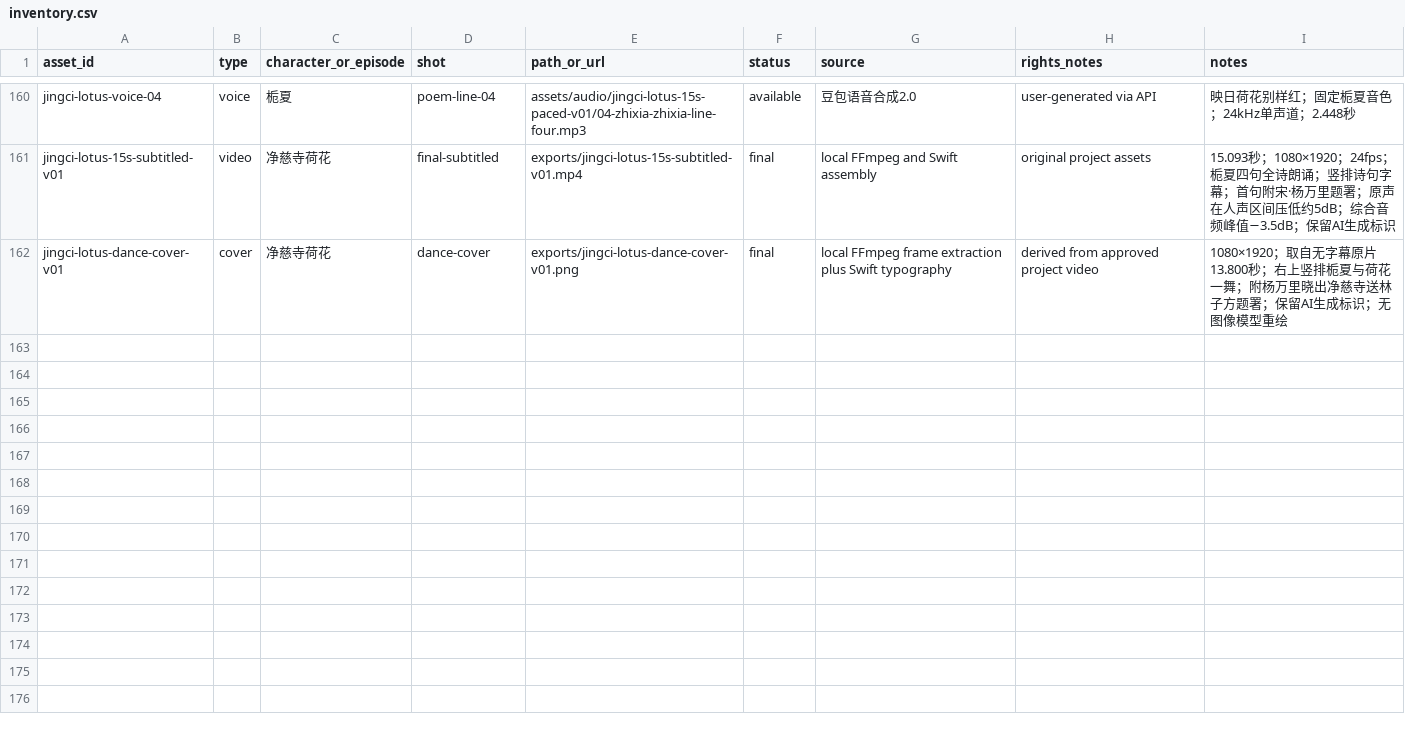
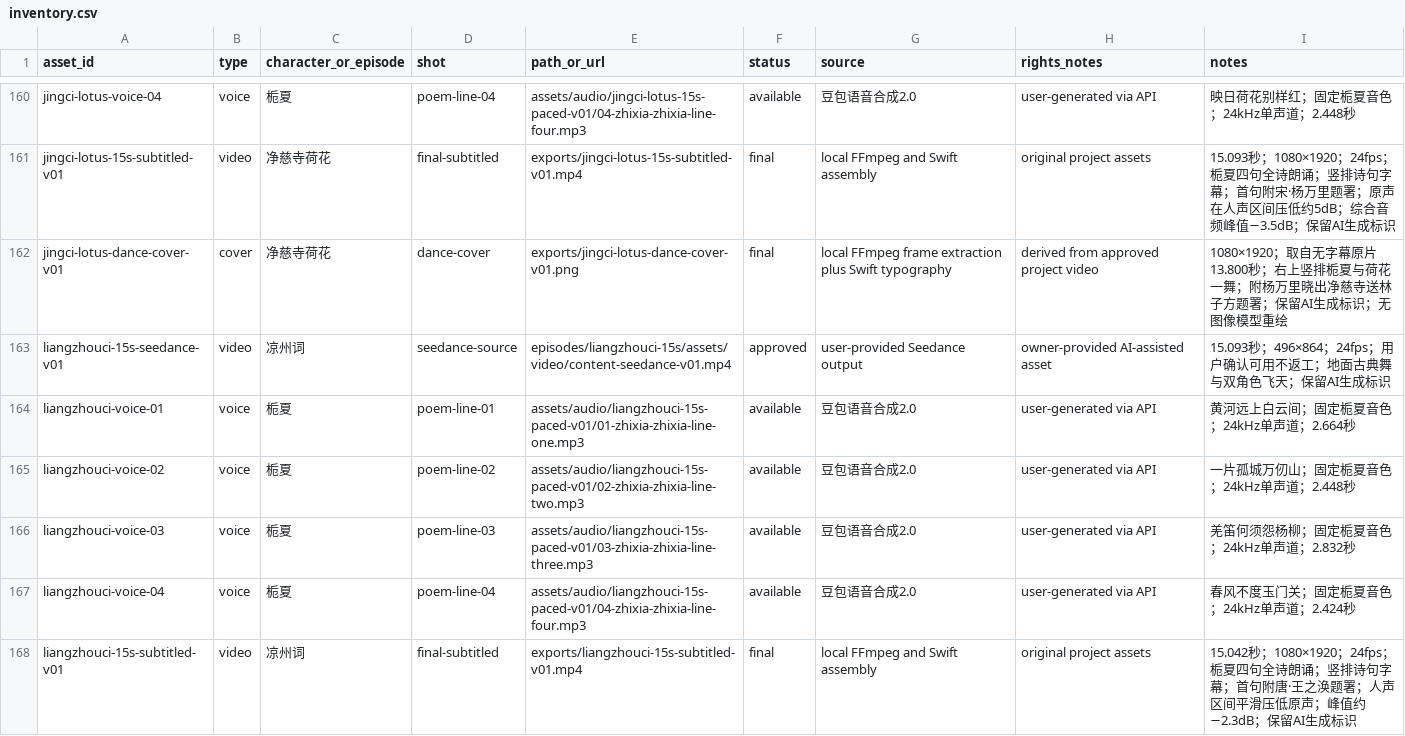
Before and after one commit to Yolo-0317/tools-workspace, a CSV file: zhixia-feihualing/assets/inventory.csv, drawn as a sheet; only a part is shown, gaps mark what is left out.

```diff
--- a/zhixia-feihualing/assets/inventory.csv
+++ b/zhixia-feihualing/assets/inventory.csv
@@ -162 +162,7 @@ jingci-lotus-15s-subtitled-v01,video,净慈寺荷花,final-subtitled,exports/jin
 jingci-lotus-dance-cover-v01,cover,净慈寺荷花,dance-cover,exports/jingci-lotus-dance-cover-v01.png,final,local FFmpeg frame extraction plus Swift typography,derived from approved project video,1080×1920；取自无字幕原片13.800秒；右上竖排栀夏与荷花一舞；附杨万里晓出净慈寺送林子方题署；保留AI生成标识；无图像模型重绘
+liangzhouci-15s-seedance-v01,video,凉州词,seedance-source,episodes/liangzhouci-15s/assets/video/content-seedance-v01.mp4,approved,user-provided Seedance output,owner-provided AI-assisted asset,15.093秒；496×864；24fps；用户确认可用不返工；地面古典舞与双角色飞天；保留AI生成标识
+liangzhouci-voice-01,voice,栀夏,poem-line-01,assets/audio/liangzhouci-15s-paced-v01/01-zhixia-zhixia-line-one.mp3,available,豆包语音合成2.0,user-generated via API,黄河远上白云间；固定栀夏音色；24kHz单声道；2.664秒
+liangzhouci-voice-02,voice,栀夏,poem-line-02,assets/audio/liangzhouci-15s-paced-v01/02-zhixia-zhixia-line-two.mp3,available,豆包语音合成2.0,user-generated via API,一片孤城万仞山；固定栀夏音色；24kHz单声道；2.448秒
+liangzhouci-voice-03,voice,栀夏,poem-line-03,assets/audio/liangzhouci-15s-paced-v01/03-zhixia-zhixia-line-three.mp3,available,豆包语音合成2.0,user-generated via API,羌笛何须怨杨柳；固定栀夏音色；24kHz单声道；2.832秒
+liangzhouci-voice-04,voice,栀夏,poem-line-04,assets/audio/liangzhouci-15s-paced-v01/04-zhixia-zhixia-line-four.mp3,available,豆包语音合成2.0,user-generated via API,春风不度玉门关；固定栀夏音色；24kHz单声道；2.424秒
+liangzhouci-15s-subtitled-v01,video,凉州词,final-subtitled,exports/liangzhouci-15s-subtitled-v01.mp4,final,local FFmpeg and Swift assembly,original project assets,15.042秒；1080×1920；24fps；栀夏四句全诗朗诵；竖排诗句字幕；首句附唐·王之涣题署；人声区间平滑压低原声；峰值约−2.3dB；保留AI生成标识
```
Also changed, not shown: 13 other files.
